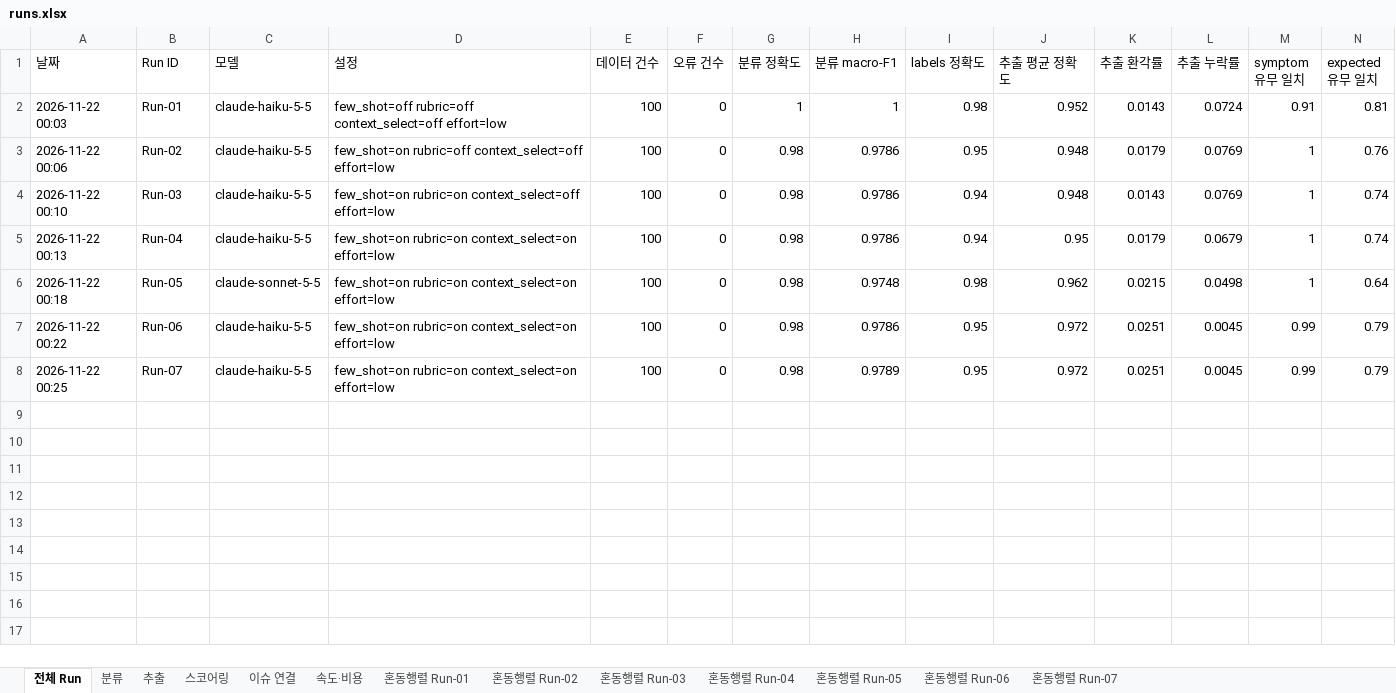
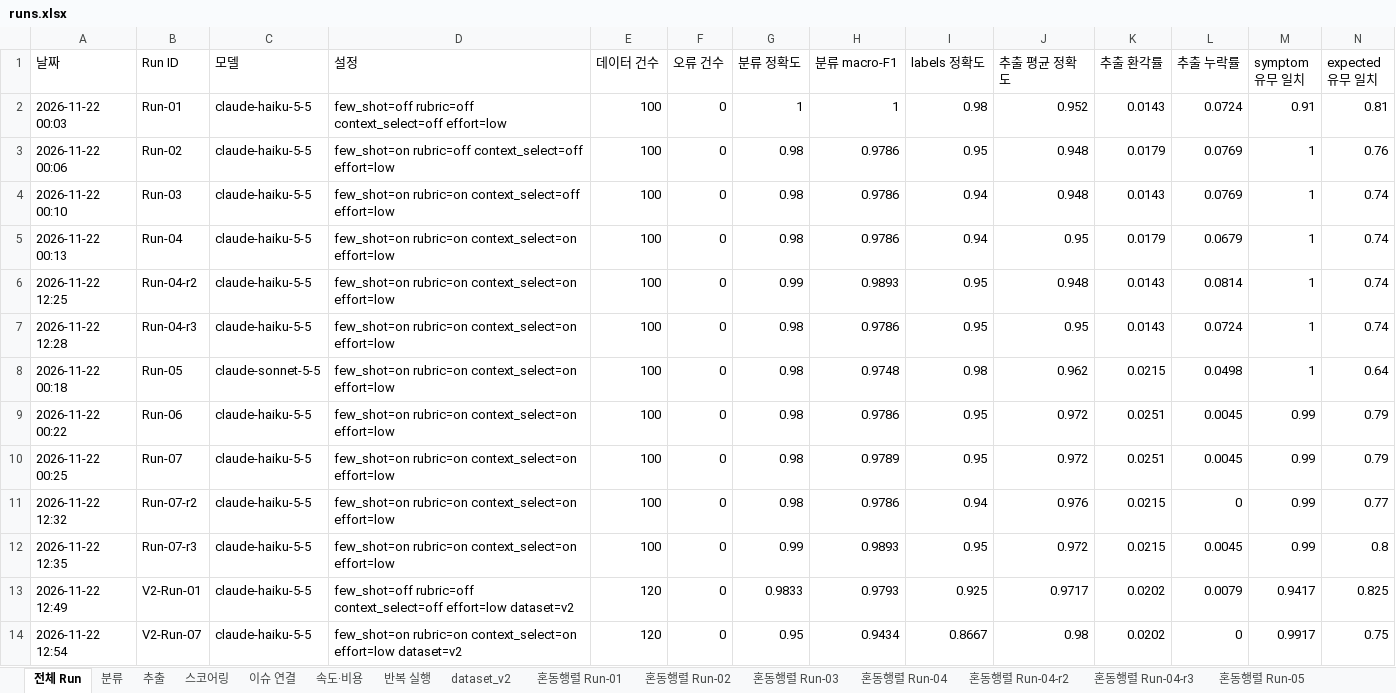
Before and after one commit to seokhyu-n/hw2-bug-triage, an Excel workbook: eval/runs.xlsx, sheet 전체 Run, drawn as a sheet; only a part is shown; values as stored, in another font and other column widths than the file's, no borders; rows hold the shown columns only; the diff names each change by its address in the sheet, - before the commit and + after, or states it on an @@ line.

```diff
--- a/eval/runs.xlsx (sheet 전체 Run)
+++ b/eval/runs.xlsx (sheet 전체 Run)
+sheet tab: 반복 실행
+sheet tab: dataset_v2
+sheet tab: 혼동행렬 Run-04-r2
+sheet tab: 혼동행렬 Run-04-r3
+row 6: 2026-11-22 12:25 | Run-04-r2 | claude-haiku-5-5 | few_shot=on rubric=on context_select=on effort=low | 100 | 0 | 0.99 | 0.9893 | 0.95 | 0.948 | 0.0143 | 0.0814 | 1 | 0.74
+row 7: 2026-11-22 12:28 | Run-04-r3 | claude-haiku-5-5 | few_shot=on rubric=on context_select=on effort=low | 100 | 0 | 0.98 | 0.9786 | 0.95 | 0.95 | 0.0143 | 0.0724 | 1 | 0.74
+row 11: 2026-11-22 12:32 | Run-07-r2 | claude-haiku-5-5 | few_shot=on rubric=on context_select=on effort=low | 100 | 0 | 0.98 | 0.9786 | 0.94 | 0.976 | 0.0215 | 0 | 0.99 | 0.77
+row 12: 2026-11-22 12:35 | Run-07-r3 | claude-haiku-5-5 | few_shot=on rubric=on context_select=on effort=low | 100 | 0 | 0.99 | 0.9893 | 0.95 | 0.972 | 0.0215 | 0.0045 | 0.99 | 0.8
+row 13: 2026-11-22 12:49 | V2-Run-01 | claude-haiku-5-5 | few_shot=off rubric=off context_select=off effort=low dataset=v2 | 120 | 0 | 0.9833 | 0.9793 | 0.925 | 0.9717 | 0.0202 | 0.0079 | 0.9417 | 0.825
+row 14: 2026-11-22 12:54 | V2-Run-07 | claude-haiku-5-5 | few_shot=on rubric=on context_select=on effort=low dataset=v2 | 120 | 0 | 0.95 | 0.9434 | 0.8667 | 0.98 | 0.0202 | 0 | 0.9917 | 0.75
```
Also changed, not shown: other sheet tabs, 37 other files.
